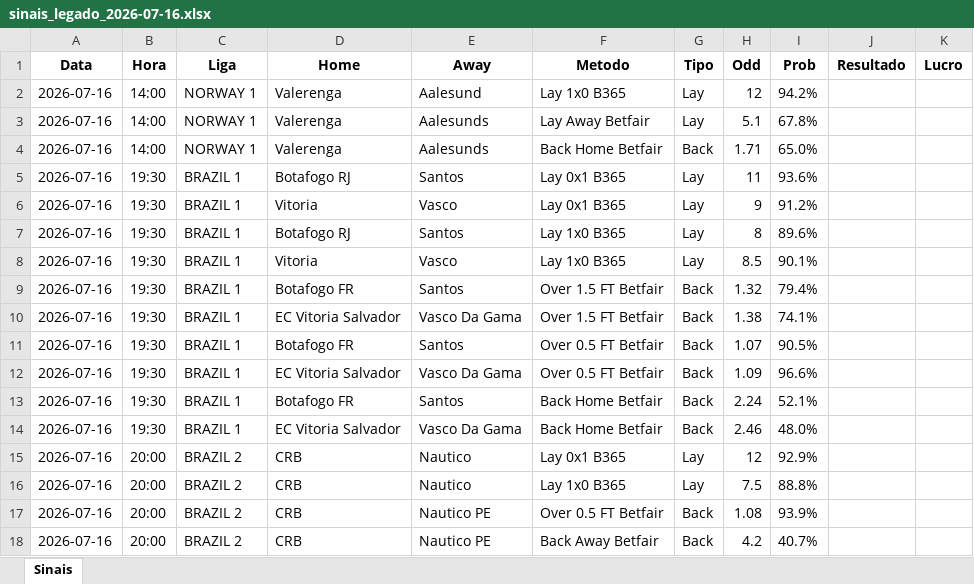
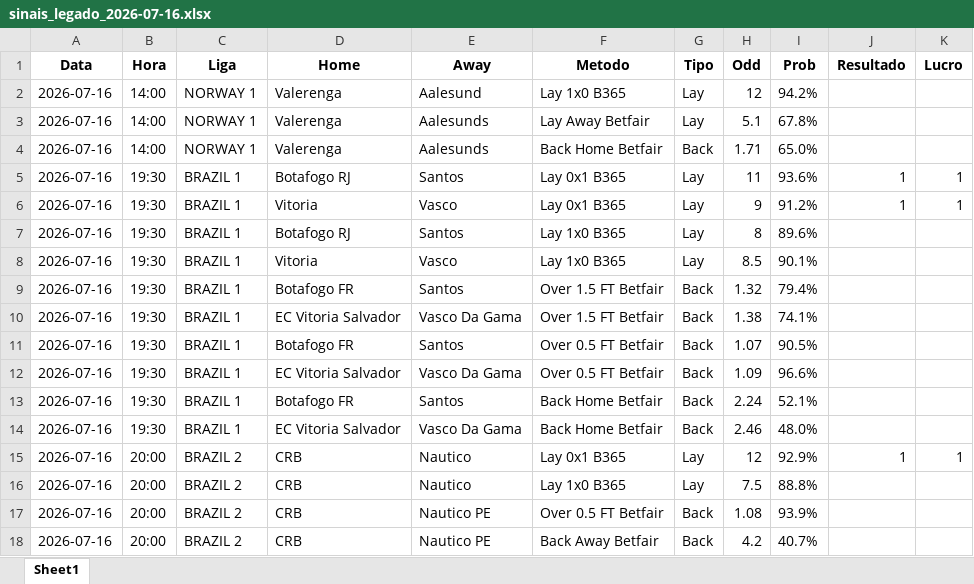
Before and after one commit to rpthiago/ARKAD_PROD, an Excel workbook: paper_trading_lay0x1/sinais_legado_2026-07-16.xlsx, sheet Sheet1, drawn as a sheet; only a part is shown; values as stored, in another font and other column widths than the file's, no borders; the diff names each change by its address in the sheet, - before the commit and + after, or states it on an @@ line.

```diff
--- a/paper_trading_lay0x1/sinais_legado_2026-07-16.xlsx (sheet Sheet1)
+++ b/paper_trading_lay0x1/sinais_legado_2026-07-16.xlsx (sheet Sheet1)
-sheet tab: Sinais
+sheet tab: Sheet1
-J5:J6 (Resultado): (empty)
+J5:J6 (Resultado): 1
-K5:K6 (Lucro): (empty)
+K5:K6 (Lucro): 1
-J15 (Resultado): (empty)
+J15 (Resultado): 1
-K15 (Lucro): (empty)
+K15 (Lucro): 1
```
Also changed, not shown: paper_trading_lay0x1/sinais_lay0x1_gold_2026-07-13.xlsx, paper_trading_lay0x1/sinais_lay0x1_realista_2026-07-16.xlsx, 6 other files.
